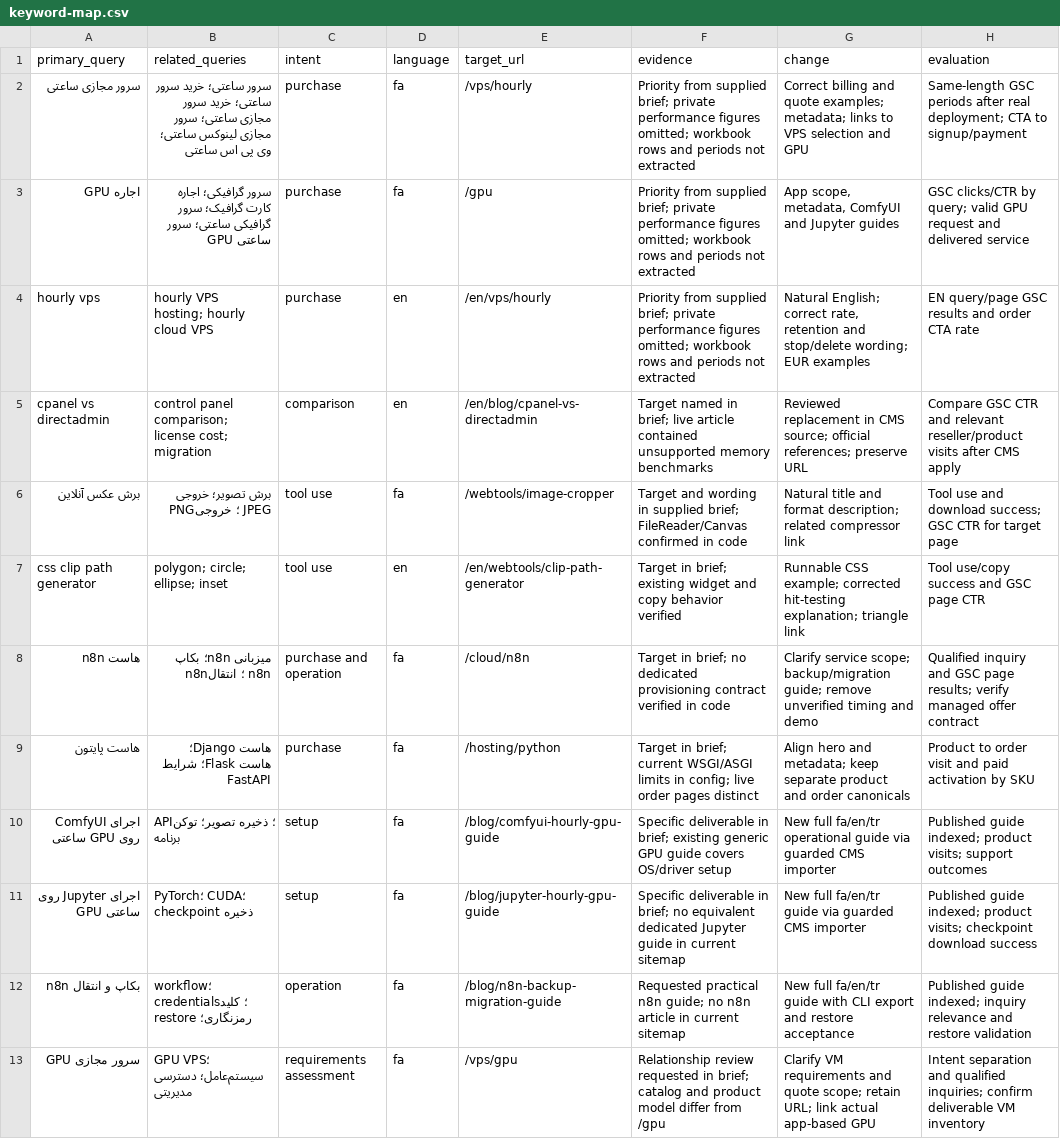
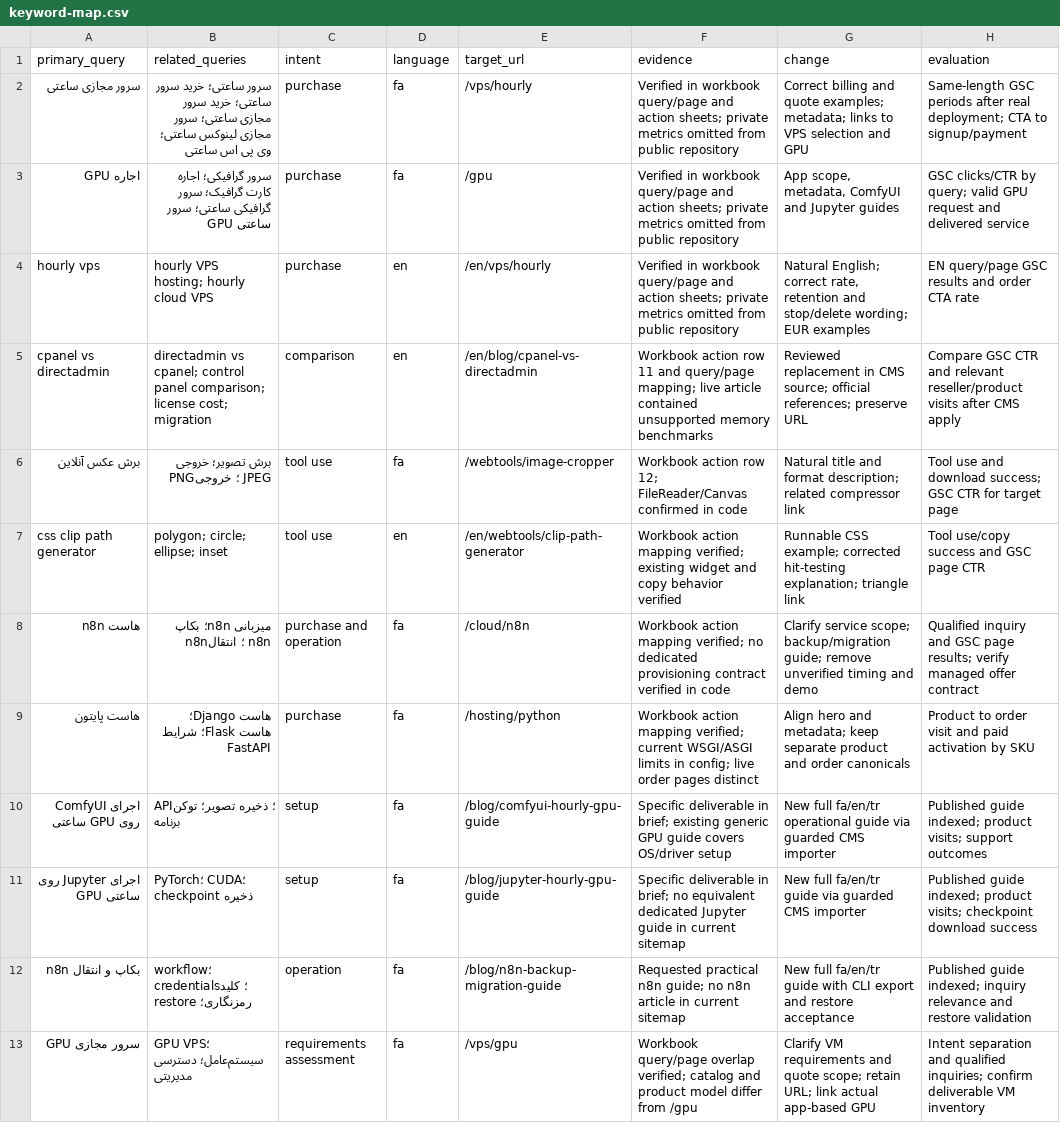
Before and after one commit to servernetir/server, a CSV file: docs/project/seo-growth-2026-10-20/keyword-map.csv, drawn as a sheet; the diff names each change by its address in the sheet, - before the commit and + after, or states it on an @@ line.

```diff
--- a/docs/project/seo-growth-2026-10-20/keyword-map.csv
+++ b/docs/project/seo-growth-2026-10-20/keyword-map.csv
-F2:F4 (evidence): Priority from supplied brief; private performance figures omitted; workbook rows and periods not extracted
+F2:F4 (evidence): Verified in workbook query/page and action sheets; private metrics omitted from public repository
-B5 (related_queries): control panel…
+B5 (related_queries): directadmin vs cpanel; control panel…
-F5 (evidence): Target named in brief; live article…
+F5 (evidence): Workbook action row 11 and query/page mapping; live article…
-F6 (evidence): Target and wording in supplied brief; FileReader/Canvas confirmed…
+F6 (evidence): Workbook action row 12; FileReader/Canvas confirmed…
-F7 (evidence): Target in brief; existing widget…
+F7 (evidence): Workbook action mapping verified; existing widget…
-F8 (evidence): Target in brief; no dedicated…
+F8 (evidence): Workbook action mapping verified; no dedicated…
-F9 (evidence): Target in brief; current WSGI/ASGI…
+F9 (evidence): Workbook action mapping verified; current WSGI/ASGI…
-F13 (evidence): Relationship review requested in brief; catalog and…
+F13 (evidence): Workbook query/page overlap verified; catalog and…
```
Also changed, not shown: docs/project/seo-growth-2026-10-20/action-register.csv, 11 other files.
